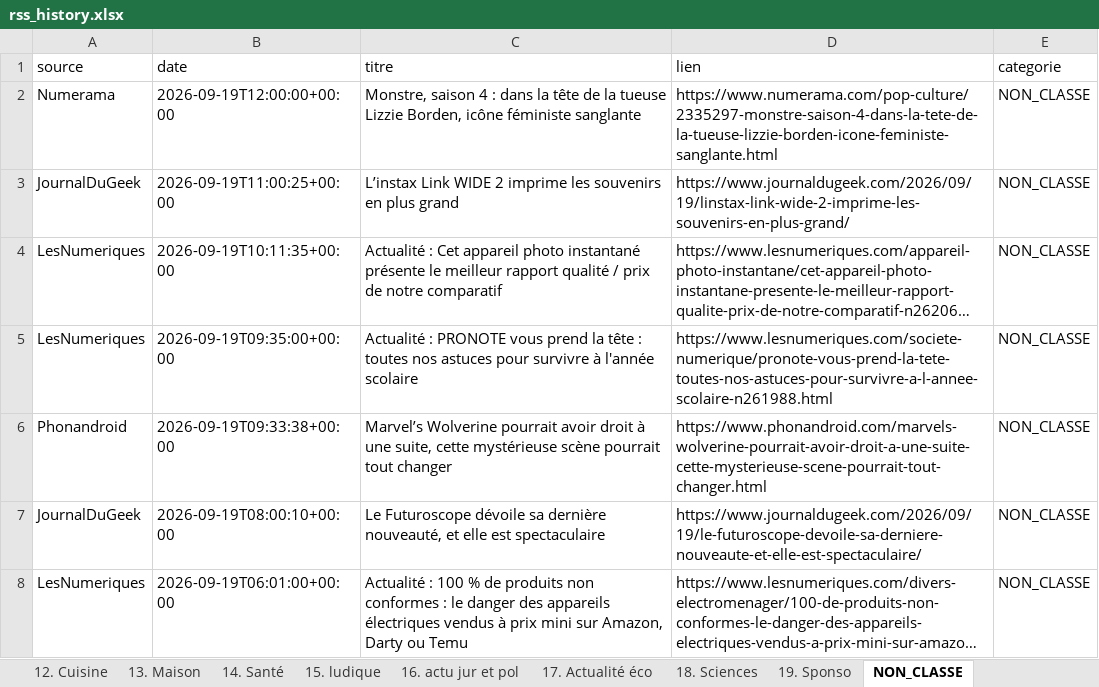
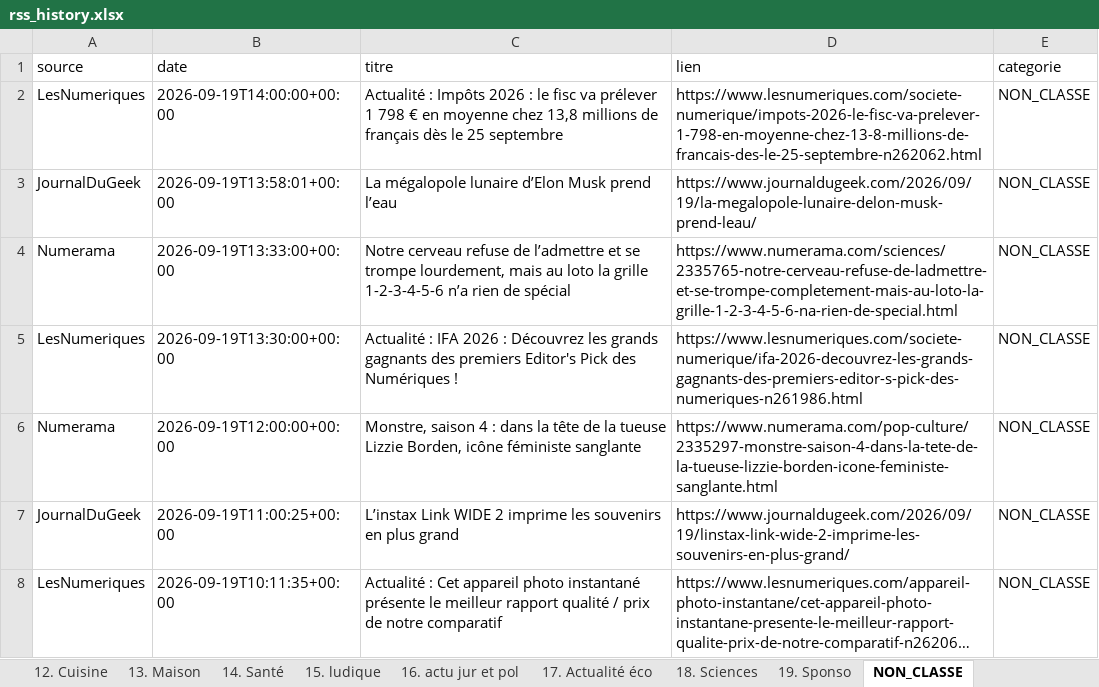
Before and after one commit to djhadef-star/rss-categories, an Excel workbook: output/rss_history.xlsx, sheet NON_CLASSE, drawn as a sheet; only a part is shown; the shorter side is filled out with more unchanged rows; long unchanged cells end in …; values as stored, in another font and other column widths than the file's, no borders; the diff names each change by its address in the sheet, - before the commit and + after, or states it on an @@ line.

```diff
--- a/output/rss_history.xlsx (sheet NON_CLASSE)
+++ b/output/rss_history.xlsx (sheet NON_CLASSE)
+row 2: LesNumeriques | 2026-09-19T14:00:00+00:00 | Actualité : Impôts 2026 : le fisc va prélever 1 798 € en moyenne chez 13,8 millions de français dès le 25 septembre | https://www.lesnumeriques.com/societe-numerique/impots-2026-le-fisc-va-prelever-1-798-en-moyenne-chez-13-8-millions-de-francais-des-le-25-septembre-n262062.html | NON_CLASSE
+row 3: JournalDuGeek | 2026-09-19T13:58:01+00:00 | La mégalopole lunaire d’Elon Musk prend l’eau | https://www.journaldugeek.com/2026/09/19/la-megalopole-lunaire-delon-musk-prend-leau/ | NON_CLASSE
+row 4: Numerama | 2026-09-19T13:33:00+00:00 | Notre cerveau refuse de l’admettre et se trompe lourdement, mais au loto la grille 1-2-3-4-5-6 n’a rien de spécial | https://www.numerama.com/sciences/2335765-notre-cerveau-refuse-de-ladmettre-et-se-trompe-completement-mais-au-loto-la-grille-1-2-3-4-5-6-na-rien-de-special.html | NON_CLASSE
+row 5: LesNumeriques | 2026-09-19T13:30:00+00:00 | Actualité : IFA 2026 : Découvrez les grands gagnants des premiers Editor's Pick des Numériques ! | https://www.lesnumeriques.com/societe-numerique/ifa-2026-decouvrez-les-grands-gagnants-des-premiers-editor-s-pick-des-numeriques-n261986.html | NON_CLASSE
```
Also changed, not shown: sheet Tous_les_articles, sheet 2. PC, sheet 6. IA, sheet 15. ludique, sheet 1. SMARTPHONE, sheet 12. Cuisine, 2 more sheets, 1 other file.
